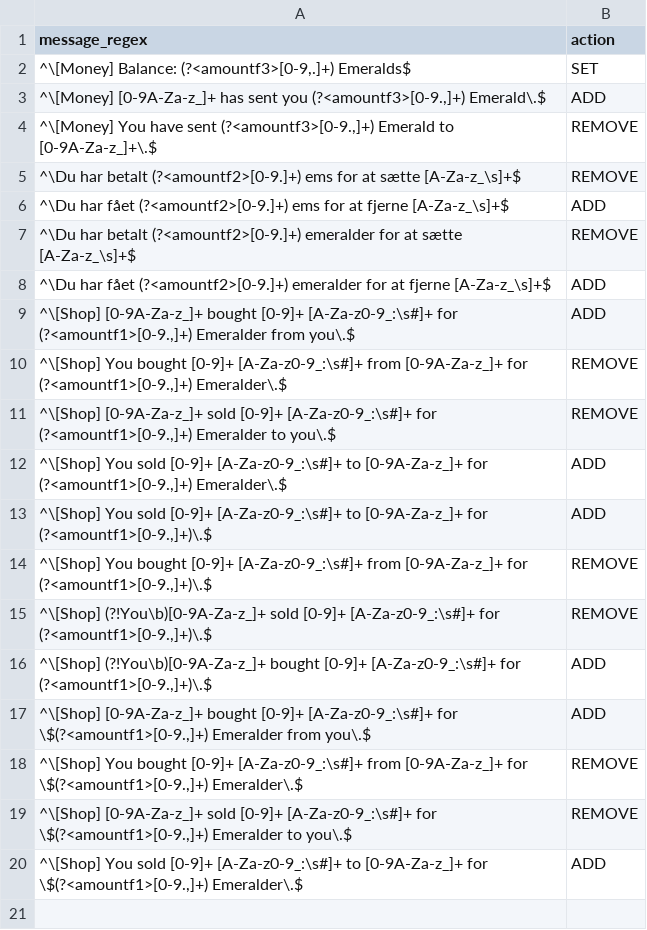
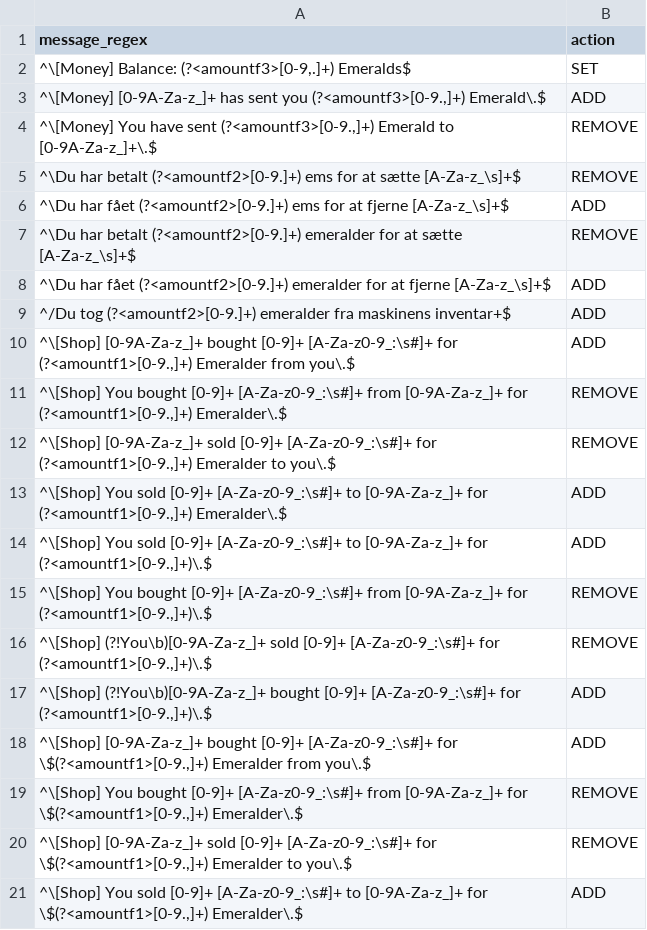
Before and after one commit to TFSMads/transporter, a CSV file: core/src/main/resources/transporter/transporter-balance-messages.csv, drawn as a sheet; the diff names each change by its address in the sheet, - before the commit and + after, or states it on an @@ line.

Commit message:
Update transporter-balance-messages.csv

```diff
--- a/core/src/main/resources/transporter/transporter-balance-messages.csv
+++ b/core/src/main/resources/transporter/transporter-balance-messages.csv
+row 9: ^/Du tog (?<amountf2>[0-9.]+) emeralder fra maskinens inventar+$ | ADD
```
